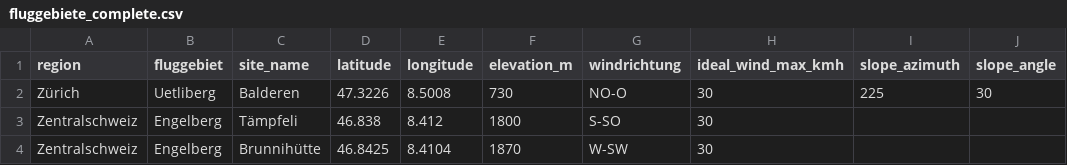
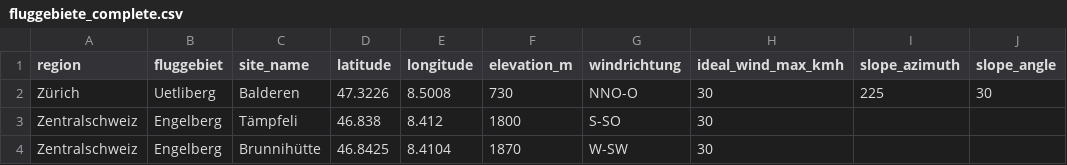
Before and after one commit to maurin-cpu/flychat, a CSV file: data/fluggebiete_complete.csv, drawn as a sheet; only a part is shown; the diff names each change by its address in the sheet, - before the commit and + after, or states it on an @@ line.

Commit message:
Update Balderen

```diff
--- a/data/fluggebiete_complete.csv
+++ b/data/fluggebiete_complete.csv
-G2 (windrichtung): NO-O
+G2 (windrichtung): NNO-O
```
